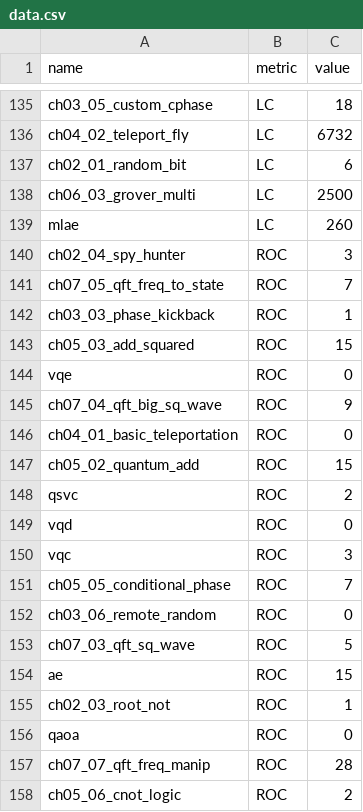
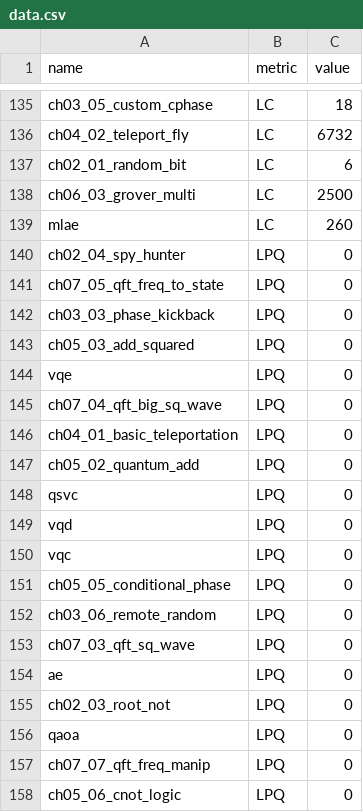
Before and after one commit to viancpolymtl/qsmell-cirq, a CSV file: experiments/data/generated/qsmell-metrics/data.csv, drawn as a sheet; only a part is shown, gaps mark what is left out; the shorter side is filled out with more unchanged rows; the diff covers the shown part only; the diff names each change by its address in the sheet, - before the commit and + after, or states it on an @@ line.

```diff
--- a/experiments/data/generated/qsmell-metrics/data.csv
+++ b/experiments/data/generated/qsmell-metrics/data.csv
+row 140: ch02_04_spy_hunter | LPQ | 0
+row 141: ch07_05_qft_freq_to_state | LPQ | 0
+row 142: ch03_03_phase_kickback | LPQ | 0
+row 143: ch05_03_add_squared | LPQ | 0
+row 144: vqe | LPQ | 0
+row 145: ch07_04_qft_big_sq_wave | LPQ | 0
+row 146: ch04_01_basic_teleportation | LPQ | 0
+row 147: ch05_02_quantum_add | LPQ | 0
+row 148: qsvc | LPQ | 0
+row 149: vqd | LPQ | 0
+row 150: vqc | LPQ | 0
+row 151: ch05_05_conditional_phase | LPQ | 0
+row 152: ch03_06_remote_random | LPQ | 0
+row 153: ch07_03_qft_sq_wave | LPQ | 0
+row 154: ae | LPQ | 0
+row 155: ch02_03_root_not | LPQ | 0
+row 156: qaoa | LPQ | 0
+row 157: ch07_07_qft_freq_manip | LPQ | 0
+row 158: ch05_06_cnot_logic | LPQ | 0
```
Also changed, not shown: 27 added rows elsewhere in this file, 31 other files.
